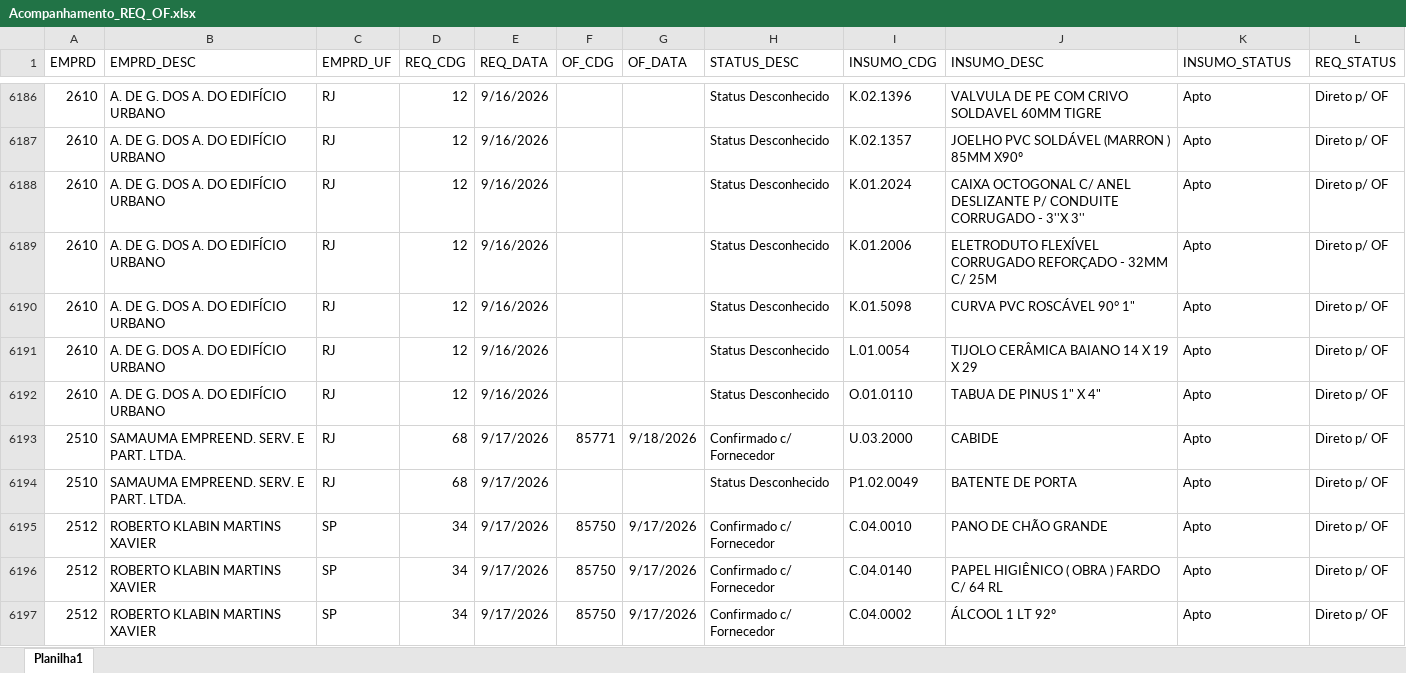
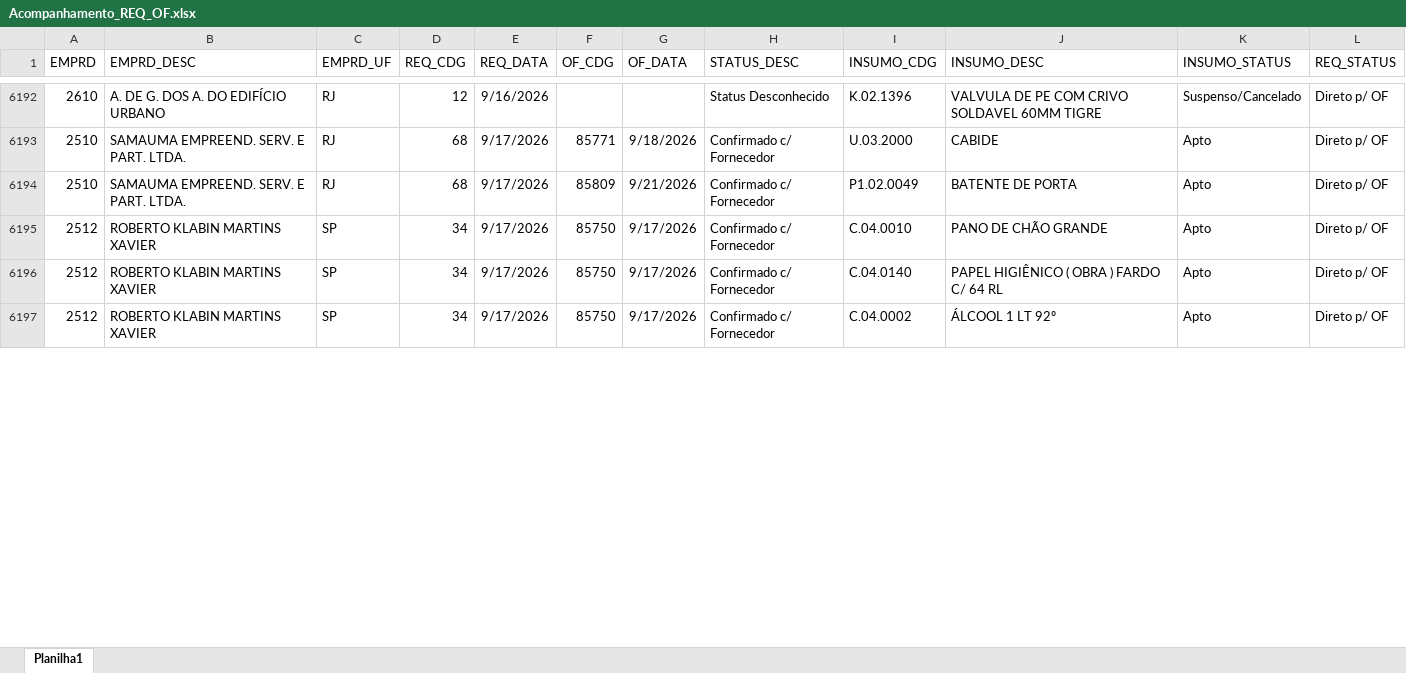
Before and after one commit to Mgiglio98/acompanhamento-requisicoes, an Excel workbook: Acompanhamento_REQ_OF.xlsx, sheet Planilha1, drawn as a sheet; only a part is shown, gaps mark what is left out; values as stored, in another font and other column widths than the file's, no borders; removed rows and columns are numbered as before the commit, all else as after; the diff covers the shown part only; the diff names each change by its address in the sheet, - before the commit and + after, or states it on an @@ line.

```diff
--- a/Acompanhamento_REQ_OF.xlsx (sheet Planilha1)
+++ b/Acompanhamento_REQ_OF.xlsx (sheet Planilha1)
-K6192 (INSUMO_STATUS): Apto
+K6192 (INSUMO_STATUS): Suspenso/Cancelado
-row 6187: 2610 | A. DE G. DOS A. DO EDIFÍCIO URBANO | RJ | 12 | 9/16/2026 |  |  | Status Desconhecido | K.02.1357 | JOELHO PVC SOLDÁVEL (MARRON ) 85MM X90º | Apto | Direto p/ OF
-row 6188: 2610 | A. DE G. DOS A. DO EDIFÍCIO URBANO | RJ | 12 | 9/16/2026 |  |  | Status Desconhecido | K.01.2024 | CAIXA OCTOGONAL C/ ANEL DESLIZANTE P/ CONDUITE CORRUGADO - 3''X 3'' | Apto | Direto p/ OF
-row 6189: 2610 | A. DE G. DOS A. DO EDIFÍCIO URBANO | RJ | 12 | 9/16/2026 |  |  | Status Desconhecido | K.01.2006 | ELETRODUTO FLEXÍVEL CORRUGADO REFORÇADO - 32MM C/ 25M | Apto | Direto p/ OF
-row 6190: 2610 | A. DE G. DOS A. DO EDIFÍCIO URBANO | RJ | 12 | 9/16/2026 |  |  | Status Desconhecido | K.01.5098 | CURVA PVC ROSCÁVEL 90° 1" | Apto | Direto p/ OF
-row 6191: 2610 | A. DE G. DOS A. DO EDIFÍCIO URBANO | RJ | 12 | 9/16/2026 |  |  | Status Desconhecido | L.01.0054 | TIJOLO CERÂMICA BAIANO 14 X 19 X 29 | Apto | Direto p/ OF
-row 6192: 2610 | A. DE G. DOS A. DO EDIFÍCIO URBANO | RJ | 12 | 9/16/2026 |  |  | Status Desconhecido | O.01.0110 | TABUA DE PINUS 1" X 4" | Apto | Direto p/ OF
-F6194 (OF_CDG): (empty)
+F6194 (OF_CDG): 85809
-G6194 (OF_DATA): (empty)
+G6194 (OF_DATA): 9/21/2026
-H6194 (STATUS_DESC): Status Desconhecido
+H6194 (STATUS_DESC): Confirmado c/ Fornecedor
```
Also changed, not shown: 33 added rows, 25 removed rows and 36 edited cells elsewhere in this sheet.
